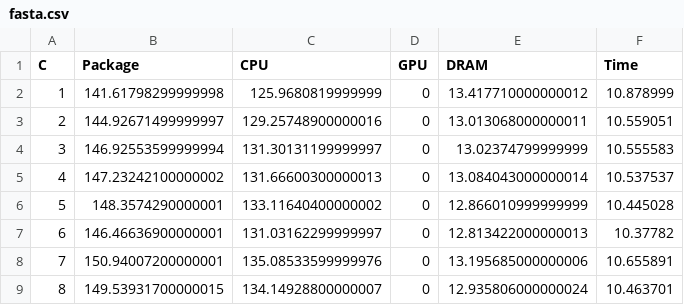
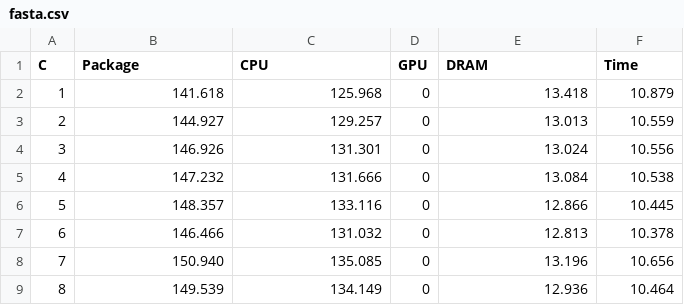
Before and after one commit to joaogdemacedo/OnThePerformanceOfWebAssembly, a CSV file: fasta/fasta.csv, drawn as a sheet; only a part is shown; the diff covers the shown part only.

```diff
--- a/fasta/fasta.csv
+++ b/fasta/fasta.csv
@@ -1,9 +1,9 @@
 C,Package,CPU,GPU,DRAM,Time
-1,141.61798299999998,125.9680819999999,0,13.417710000000012,10.878999
-2,144.92671499999997,129.25748900000016,0,13.013068000000011,10.559051
-3,146.92553599999994,131.30131199999997,0,13.02374799999999,10.555583
-4,147.23242100000002,131.66600300000013,0,13.084043000000014,10.537537
-5,148.3574290000001,133.11640400000002,0,12.866010999999999,10.445028
-6,146.46636900000001,131.03162299999997,0,12.813422000000013,10.37782
-7,150.94007200000001,135.08533599999976,0,13.195685000000006,10.655891
-8,149.53931700000015,134.14928800000007,0,12.935806000000024,10.463701
+1,141.618,125.968,0,13.418,10.879
+2,144.927,129.257,0,13.013,10.559
+3,146.926,131.301,0,13.024,10.556
+4,147.232,131.666,0,13.084,10.538
+5,148.357,133.116,0,12.866,10.445
+6,146.466,131.032,0,12.813,10.378
+7,150.940,135.085,0,13.196,10.656
+8,149.539,134.149,0,12.936,10.464
```
Also changed, not shown: 6 added rows, 3 removed rows and 88 edited cells elsewhere in this file.
